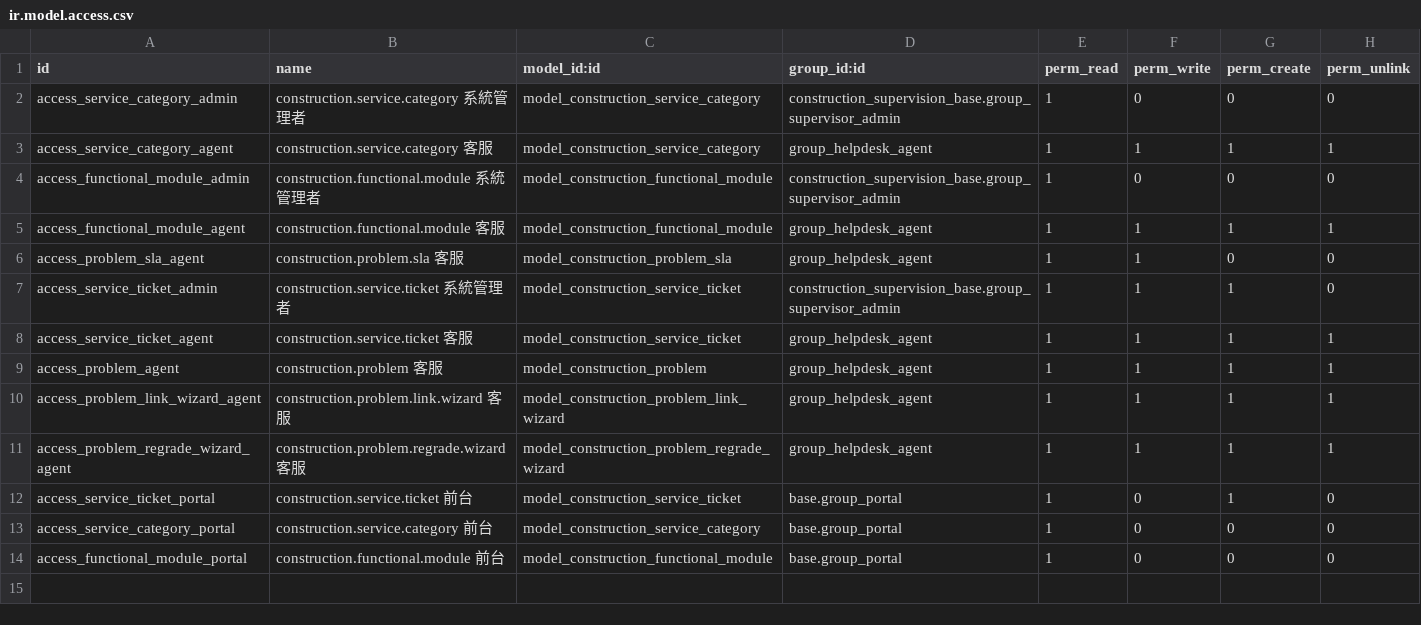
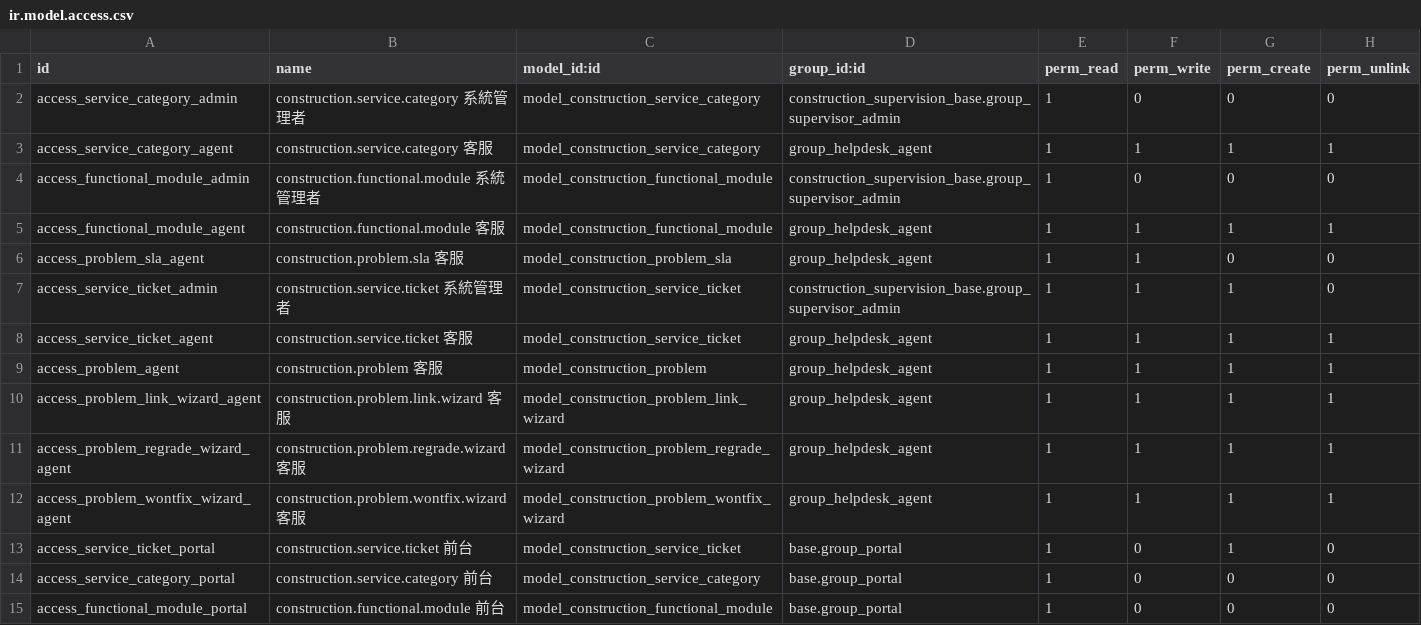
Before and after one commit to DobtorRyanWu/ChienYi, a CSV file: construction_helpdesk/security/ir.model.access.csv, drawn as a sheet; the diff names each change by its address in the sheet, - before the commit and + after, or states it on an @@ line.

Commit message:
feat(helpdesk): 依分級標準 v0.3 調整結案流程——待客戶補件／驗證、客戶前台確認、不處理選原因
construction_helpdesk 18.0.1.6.4 → 18.0.2.0.3，依《系統問題分級與處理時限標準》v0.3.1
（同事審閱 v0.2 後逐項定案，採用理由見標準附錄 D）。
分級（維持 S×U）
- S1 以「錯的值有沒有寫進資料庫」為界，並納入「安全告警應發而未發」
- 核心功能清單加進度表、契約變更、缺失改善、水位監測（不含驗收，系統未做）
- 「錯誤已流入對外文件」改為直接 P1；不設多客戶／多工程、外部期限特例
- 已結案／不處理的問題單不能變更等級（要改判先重新開啟）
服務單
- 「待客戶確認」拆成兩個狀態，只給已掛問題單的服務單用：
  待客戶補件（問題單自動勾「曾等客戶」、不可取消）／待客戶驗證
- 前台「問題已解決／仍有問題」按鈕（/construction/feedback/<id>/verify）
- P3／P4 在待客戶驗證滿 7 日曆天未回覆，排程自動結案；客戶回覆即自動重開
- 客服代登記確認（電話、LINE）停用，程式保留為註解，
  恢復步驟見 wizards/ticket_confirm_wizard.py 開頭
問題單結案條件
- 至少一張關聯服務單經客戶確認
- P1／P2 客戶未回覆：全部服務單滿 7 天、無人回「仍有問題」，
  且附三件對照（修復前失敗、修復後通過、正式站實測）
- 被擋時逐張列出服務單哪天滿 7 天，或目前狀態
- P1 另須記錄通知客戶、附修復前後對照
- 「不處理」改選原因並必填說明（重複會把服務單移到主單；
  P1 不能選無法重現、接受風險）
- 新增「結案方式」與「結案方式統計」；每月處理量剔除曾等客戶
時限與交付物
- 處理時限設定加「客戶未回覆可結案天數」「資料盤修天數」（日曆天，不用行事曆）
- 修復完成日改在「待驗證」（已部署）時填入，且不得早於起算日
- 資料盤修：預定日＝修復完成日＋7 天，需備份位置與三件交付物才能結案
- 資安事件檢核表（1h 封鎖／4h 個資判定／24h 範圍估算／法定通知評估），
  時限用實際經過時間
- P2 也顯示暫行措施
其他
- migrations/18.0.2.0.0：舊「待客戶確認」依問題單狀態轉成處理中／待客戶補件／待客戶

```diff
--- a/construction_helpdesk/security/ir.model.access.csv
+++ b/construction_helpdesk/security/ir.model.access.csv
+row 12: access_problem_wontfix_wizard_agent | construction.problem.wontfix.wizard 客服 | model_construction_problem_wontfix_wizard | group_helpdesk_agent | 1 | 1 | 1 | 1
```
Also changed, not shown: 27 other files.
